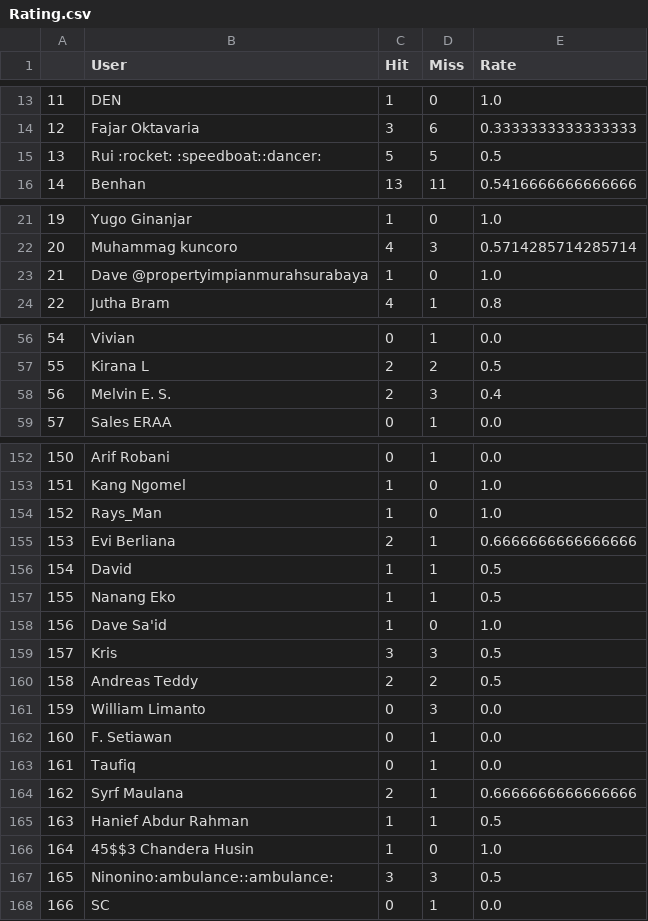
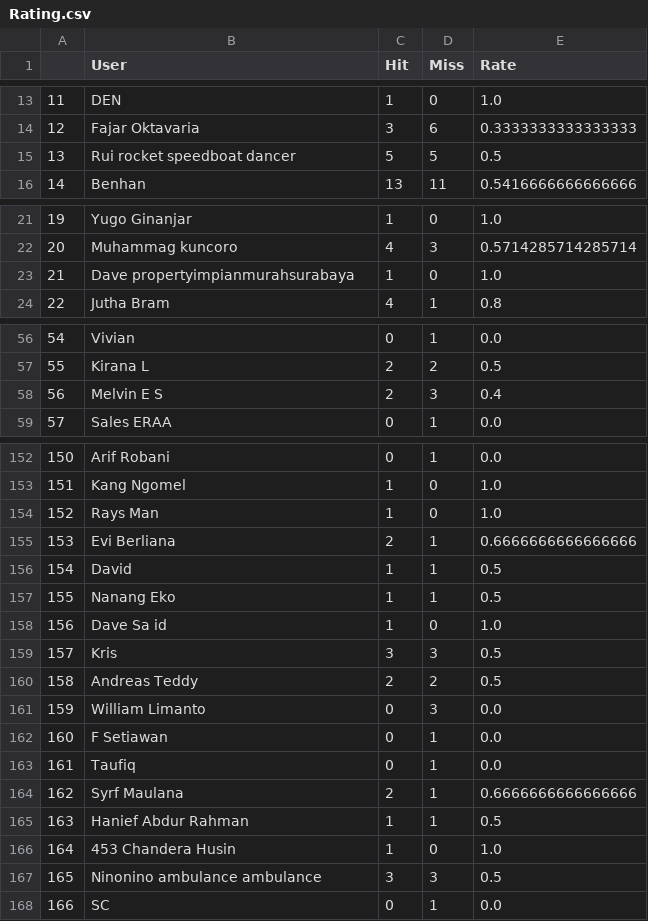
Before and after one commit to Aloysiusagias/Final_Project, a CSV file: User Rating/Rating.csv, drawn as a sheet; only a part is shown, gaps mark what is left out; the diff covers the shown part only.

```diff
--- a/User Rating/Rating.csv
+++ b/User Rating/Rating.csv
@@ -14,3 +14,3 @@
 12,Fajar Oktavaria,3,6,0.3333333333333333
-13,Rui :rocket: :speedboat::dancer: ,5,5,0.5
+13,Rui  rocket   speedboat  dancer  ,5,5,0.5
 14,Benhan,13,11,0.5416666666666666
@@ -22,3 +22,3 @@
 20,Muhammag kuncoro,4,3,0.5714285714285714
-21,Dave @propertyimpianmurahsurabaya,1,0,1.0
+21,Dave  propertyimpianmurahsurabaya,1,0,1.0
 22,Jutha Bram,4,1,0.8
@@ -57,3 +57,3 @@
 55,Kirana L,2,2,0.5
-56,Melvin E. S.,2,3,0.4
+56,Melvin E S,2,3,0.4
 57,Sales ERAA,0,1,0.0
@@ -153,3 +153,3 @@
 151,Kang Ngomel,1,0,1.0
-152,Rays_Man,1,0,1.0
+152,Rays Man,1,0,1.0
 153,Evi Berliana,2,1,0.6666666666666666
@@ -157,3 +157,3 @@
 155,Nanang Eko,1,1,0.5
-156,Dave Sa'id,1,0,1.0
+156,Dave Sa id,1,0,1.0
 157,Kris,3,3,0.5
@@ -161,3 +161,3 @@
 159,William Limanto,0,3,0.0
-160,F. Setiawan,0,1,0.0
+160,F Setiawan,0,1,0.0
 161,Taufiq,0,1,0.0
@@ -165,4 +165,4 @@
 163,Hanief Abdur Rahman,1,1,0.5
-164,45$$3 Chandera Husin,1,0,1.0
-165,Ninonino:ambulance::ambulance:,3,3,0.5
+164,453 Chandera Husin,1,0,1.0
+165,Ninonino ambulance  ambulance ,3,3,0.5
 166,SC,0,1,0.0
```
Also changed, not shown: 2 edited cells elsewhere in this file, 12 other files.
